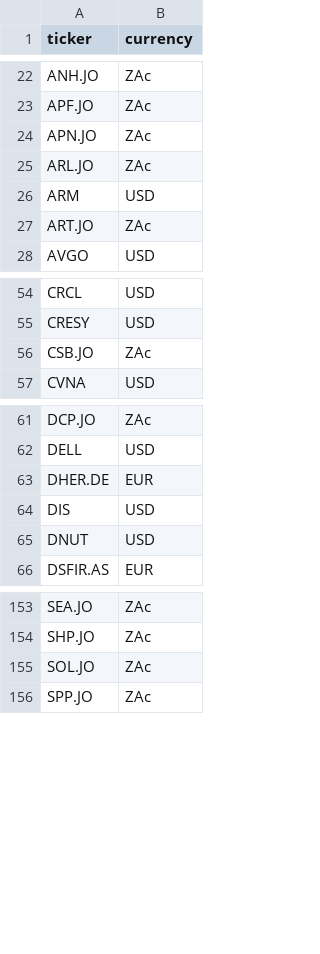
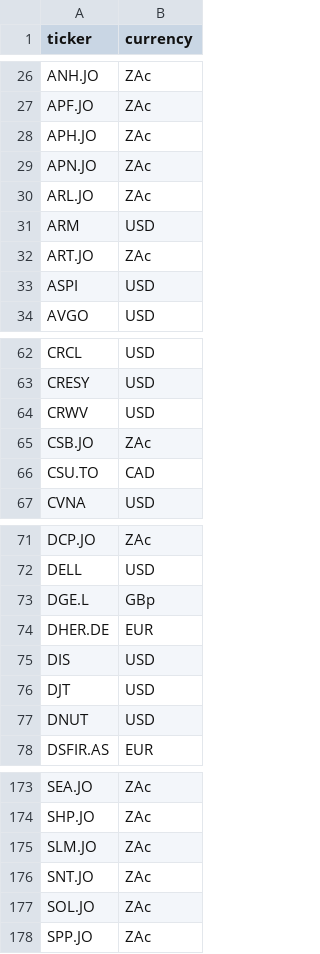
Before and after one commit to Dot-Koos/mr-market, a CSV file: data/currencies.csv, drawn as a sheet; only a part is shown, gaps mark what is left out; the diff covers the shown part only.

```diff
--- a/data/currencies.csv
+++ b/data/currencies.csv
@@ -23,2 +27,3 @@ ANH.JO,ZAc
 APF.JO,ZAc
+APH.JO,ZAc
 APN.JO,ZAc
@@ -27,2 +32,3 @@ ARM,USD
 ART.JO,ZAc
+ASPI,USD
 AVGO,USD
@@ -55,3 +63,5 @@ CRCL,USD
 CRESY,USD
+CRWV,USD
 CSB.JO,ZAc
+CSU.TO,CAD
 CVNA,USD
@@ -62,4 +72,6 @@ DCP.JO,ZAc
 DELL,USD
+DGE.L,GBp
 DHER.DE,EUR
 DIS,USD
+DJT,USD
 DNUT,USD
@@ -154,2 +174,4 @@ SEA.JO,ZAc
 SHP.JO,ZAc
+SLM.JO,ZAc
+SNT.JO,ZAc
 SOL.JO,ZAc
```
Also changed, not shown: 18 added rows elsewhere in this file, 3 other files.
